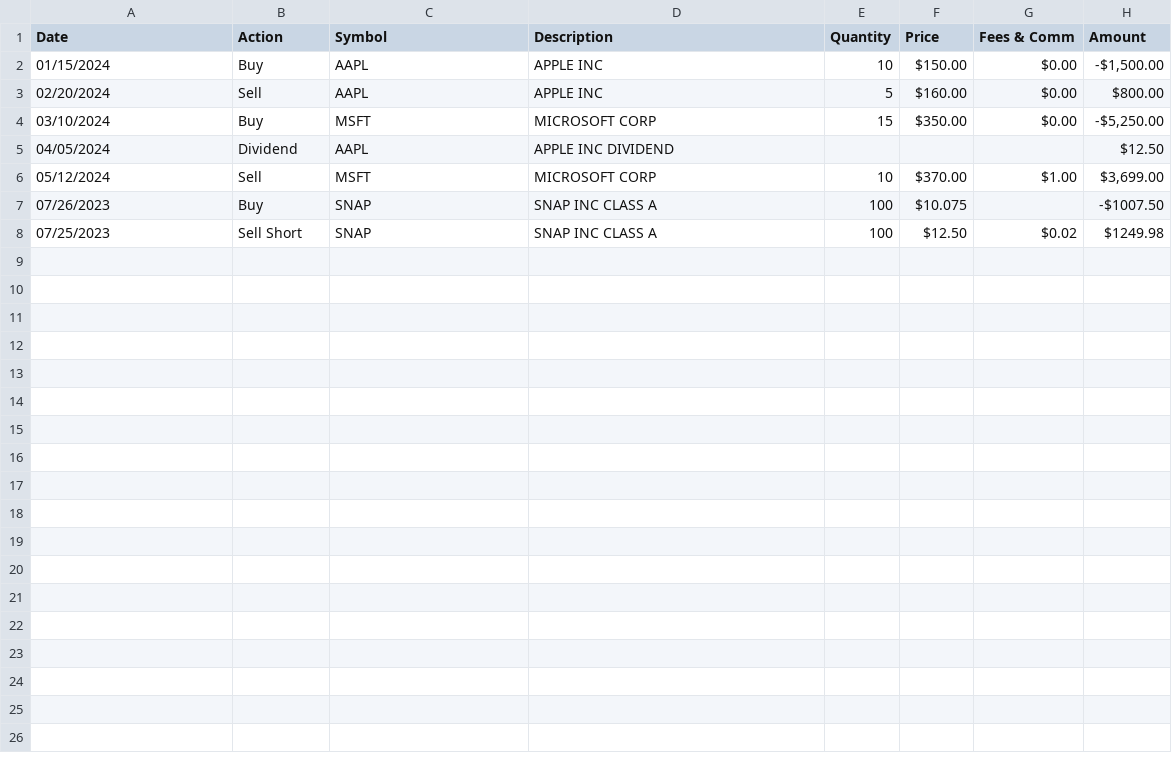
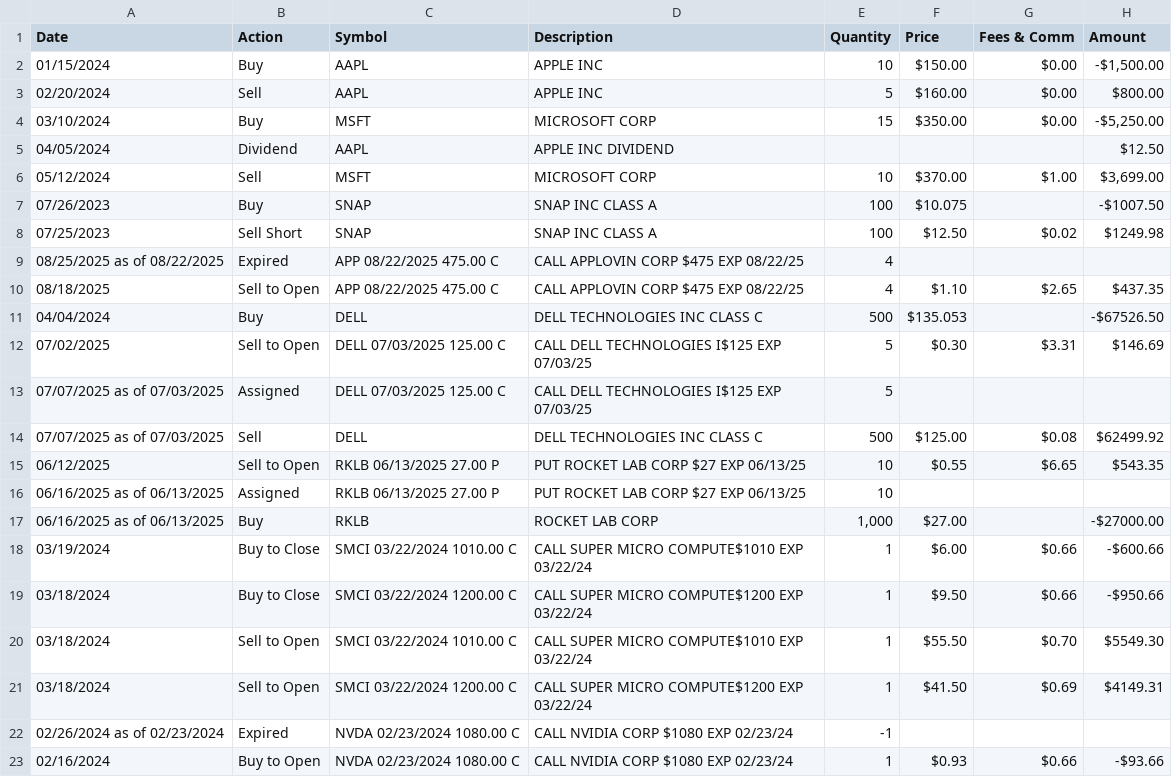
Before and after one commit to coffee-cpu/capital-gains-uk-101, a CSV file: public/examples/schwab-transactions-example.csv, drawn as a sheet.

```diff
--- a/public/examples/schwab-transactions-example.csv
+++ b/public/examples/schwab-transactions-example.csv
@@ -8 +8,16 @@ Date,Action,Symbol,Description,Quantity,Price,Fees & Comm,Amount
 07/25/2023,Sell Short,SNAP,SNAP INC CLASS A,100,$12.50,$0.02,$1249.98
+08/25/2025 as of 08/22/2025,Expired,APP 08/22/2025 475.00 C,CALL APPLOVIN CORP $475 EXP 08/22/25,4,,,
+08/18/2025,Sell to Open,APP 08/22/2025 475.00 C,CALL APPLOVIN CORP $475 EXP 08/22/25,4,$1.10,$2.65,$437.35
+04/04/2024,Buy,DELL,DELL TECHNOLOGIES INC CLASS C,500,$135.053,,-$67526.50
+07/02/2025,Sell to Open,DELL 07/03/2025 125.00 C,CALL DELL TECHNOLOGIES I$125 EXP 07/03/25,5,$0.30,$3.31,$146.69
+07/07/2025 as of 07/03/2025,Assigned,DELL 07/03/2025 125.00 C,CALL DELL TECHNOLOGIES I$125 EXP 07/03/25,5,,,
+07/07/2025 as of 07/03/2025,Sell,DELL,DELL TECHNOLOGIES INC CLASS C,500,$125.00,$0.08,$62499.92
+06/12/2025,Sell to Open,RKLB 06/13/2025 27.00 P,PUT ROCKET LAB CORP $27 EXP 06/13/25,10,$0.55,$6.65,$543.35
+06/16/2025 as of 06/13/2025,Assigned,RKLB 06/13/2025 27.00 P,PUT ROCKET LAB CORP $27 EXP 06/13/25,10,,,
+06/16/2025 as of 06/13/2025,Buy,RKLB,ROCKET LAB CORP,"1,000",$27.00,,-$27000.00
+03/19/2024,Buy to Close,SMCI 03/22/2024 1010.00 C,CALL SUPER MICRO COMPUTE$1010 EXP 03/22/24,1,$6.00,$0.66,-$600.66
+03/18/2024,Buy to Close,SMCI 03/22/2024 1200.00 C,CALL SUPER MICRO COMPUTE$1200 EXP 03/22/24,1,$9.50,$0.66,-$950.66
+03/18/2024,Sell to Open,SMCI 03/22/2024 1010.00 C,CALL SUPER MICRO COMPUTE$1010 EXP 03/22/24,1,$55.50,$0.70,$5549.30
+03/18/2024,Sell to Open,SMCI 03/22/2024 1200.00 C,CALL SUPER MICRO COMPUTE$1200 EXP 03/22/24,1,$41.50,$0.69,$4149.31
+02/26/2024 as of 02/23/2024,Expired,NVDA 02/23/2024 1080.00 C,CALL NVIDIA CORP $1080 EXP 02/23/24,-1,,,
+02/16/2024,Buy to Open,NVDA 02/23/2024 1080.00 C,CALL NVIDIA CORP $1080 EXP 02/23/24,1,$0.93 ,$0.66 ,-$93.66
```
Also changed, not shown: 18 other files.
